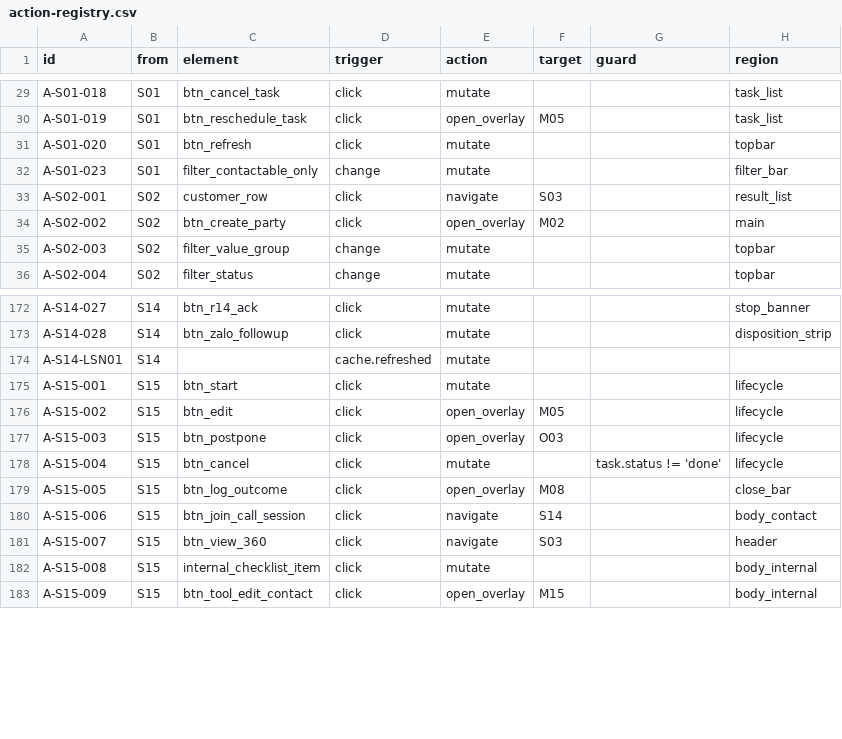
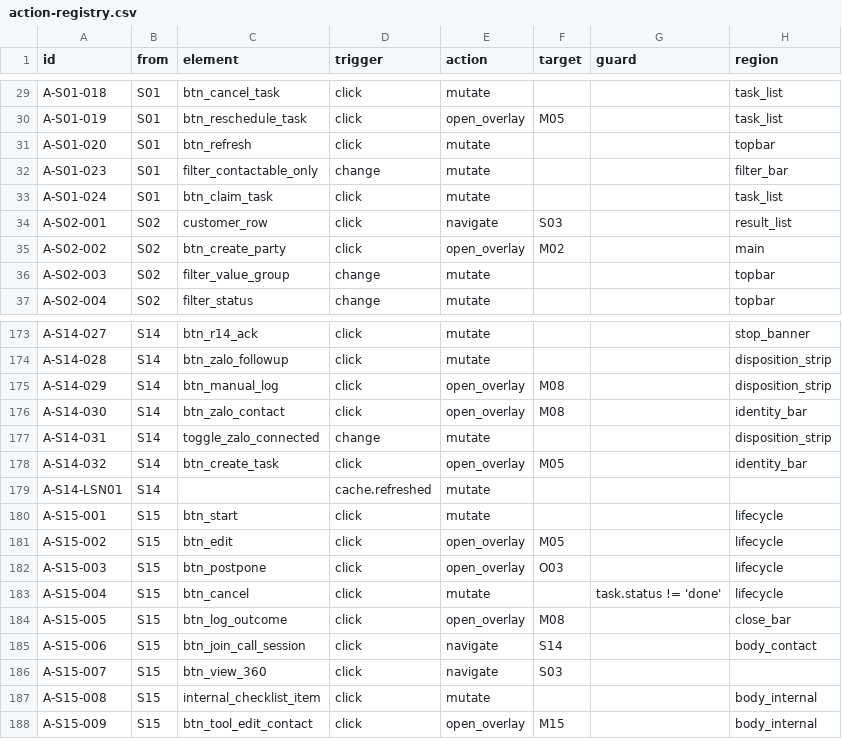
Before and after one commit to vantt/data-integration, a CSV file: crm/docs/ui-spec/generated/action-registry.csv, drawn as a sheet; only a part is shown, gaps mark what is left out.

Commit message:
docs(ui-spec): migrate all 40 crm surfaces to typed content model
Every surface with a ui-layout fence (15 screens, 16 modals, 6 panels,
3 overlays) now declares content: (typed wireframe elements) instead of
samples:/elements: — the Layout tab renders real UI idioms: forms with
input/select outlines, outcome pills, table/list skeletons with ghost
repetition, KPI grids, tab bars with per-tab contracts, slot
placeholders for hosted panels. row_heights added where one region
dominates (S03/S07/S14/S15). chip-audit: 190/190 mapped, 0 unmapped.

Contract completions found by scanning crm app code (no behavior
invented):
- A-S14-029..031: strip manual-log via M08, identity-bar Zalo variant
  via M08, T1 zalo_connected toggle (c360_call_cockpit_panel.html)
- A-S14-032: identity-bar 'Tao task' -> M05
- A-S01-024: 'Nhan' claim button (PATCH /tasks/{id}/assign-me)
- A-S15-007: region hint removed — one interaction, two placements
  (header + body_internal), mismatch predated migration

Flagged for review (in plans/reports/, contracts NOT edited): S09 'Luu'
button and S11 filter_assignee lack contract interactions; S12/M03
button labels inferred from element names; A-P02-002 region/payload
mismatch.

Batches S04-S13, P02-P06, O01-O03, M01-M14 were authored by agents
from the skill's §8b recipe; every batch verified: validate 0/0,
verify-runtime PASS, vision QA per §11.

```diff
--- a/crm/docs/ui-spec/generated/action-registry.csv
+++ b/crm/docs/ui-spec/generated/action-registry.csv
@@ -32,2 +32,3 @@ A-S01-020,S01,btn_refresh,click,mutate,,,topbar
 A-S01-023,S01,filter_contactable_only,change,mutate,,,filter_bar
+A-S01-024,S01,btn_claim_task,click,mutate,,,task_list
 A-S02-001,S02,customer_row,click,navigate,S03,,result_list
@@ -173,2 +174,6 @@ A-S14-027,S14,btn_r14_ack,click,mutate,,,stop_banner
 A-S14-028,S14,btn_zalo_followup,click,mutate,,,disposition_strip
+A-S14-029,S14,btn_manual_log,click,open_overlay,M08,,disposition_strip
+A-S14-030,S14,btn_zalo_contact,click,open_overlay,M08,,identity_bar
+A-S14-031,S14,toggle_zalo_connected,change,mutate,,,disposition_strip
+A-S14-032,S14,btn_create_task,click,open_overlay,M05,,identity_bar
 A-S14-LSN01,S14,,cache.refreshed,mutate,,,
@@ -180,3 +185,3 @@ A-S15-005,S15,btn_log_outcome,click,open_overlay,M08,,close_bar
 A-S15-006,S15,btn_join_call_session,click,navigate,S14,,body_contact
-A-S15-007,S15,btn_view_360,click,navigate,S03,,header
+A-S15-007,S15,btn_view_360,click,navigate,S03,,
 A-S15-008,S15,internal_checklist_item,click,mutate,,,body_internal
```
Also changed, not shown: 43 other files.
